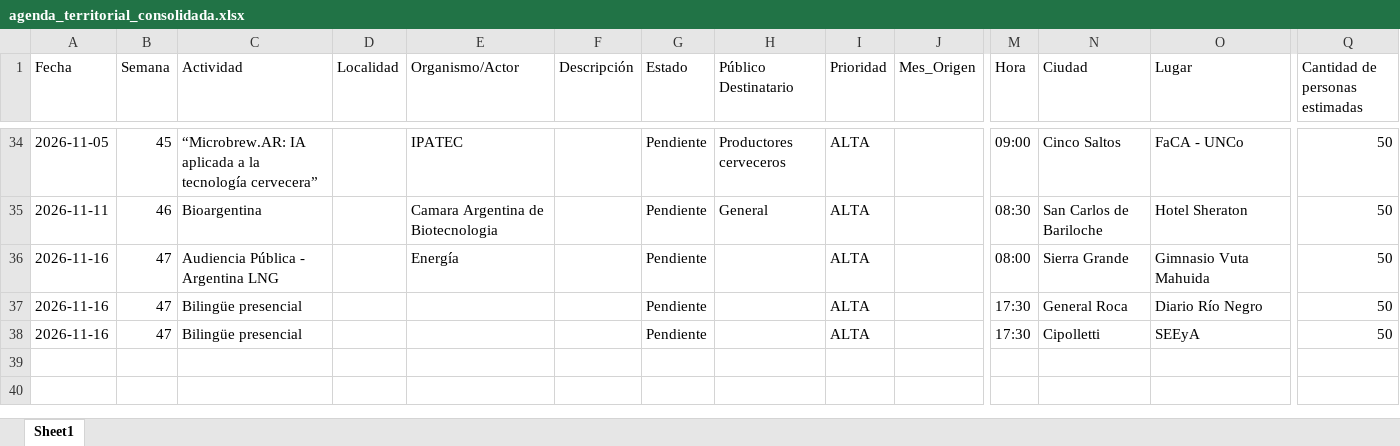
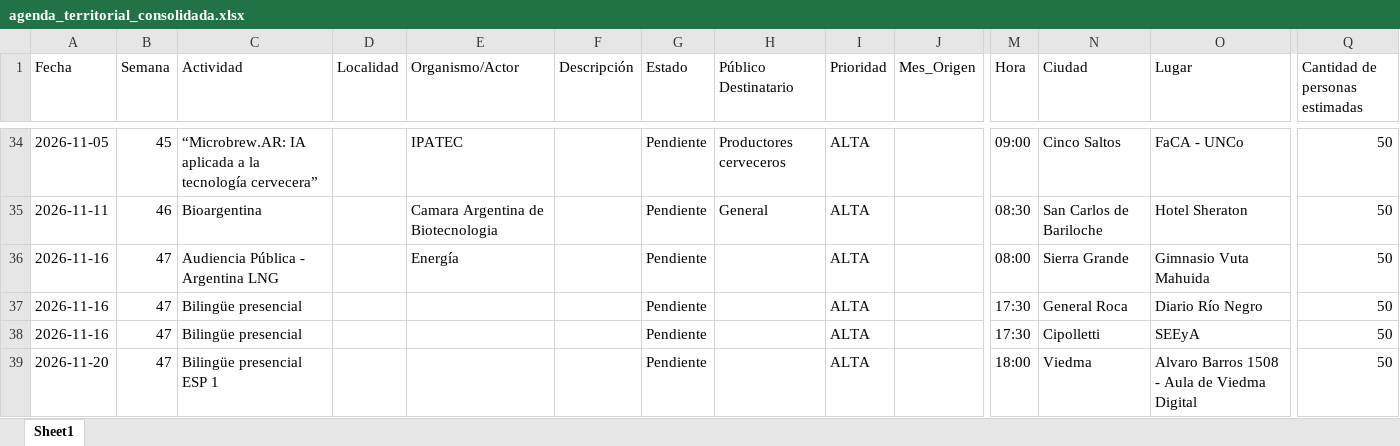
Before and after one commit to upeu-herramientasdigitales/agenda-territorial, an Excel workbook: agenda_territorial_consolidada.xlsx, sheet Sheet1, drawn as a sheet; only a part is shown, gaps mark what is left out; values as stored, in another font and other column widths than the file's, no borders; rows hold the shown columns only; the diff names each change by its address in the sheet, - before the commit and + after, or states it on an @@ line.

Commit message:
Añadir actividad: Bilingüe presencial ESP 1

```diff
--- a/agenda_territorial_consolidada.xlsx (sheet Sheet1)
+++ b/agenda_territorial_consolidada.xlsx (sheet Sheet1)
+row 39: 2026-11-20 | 47 | Bilingüe presencial ESP 1 |  |  |  | Pendiente |  | ALTA |  | 18:00 | Viedma | Alvaro Barros 1508 - Aula de Viedma Digital | 50
```
